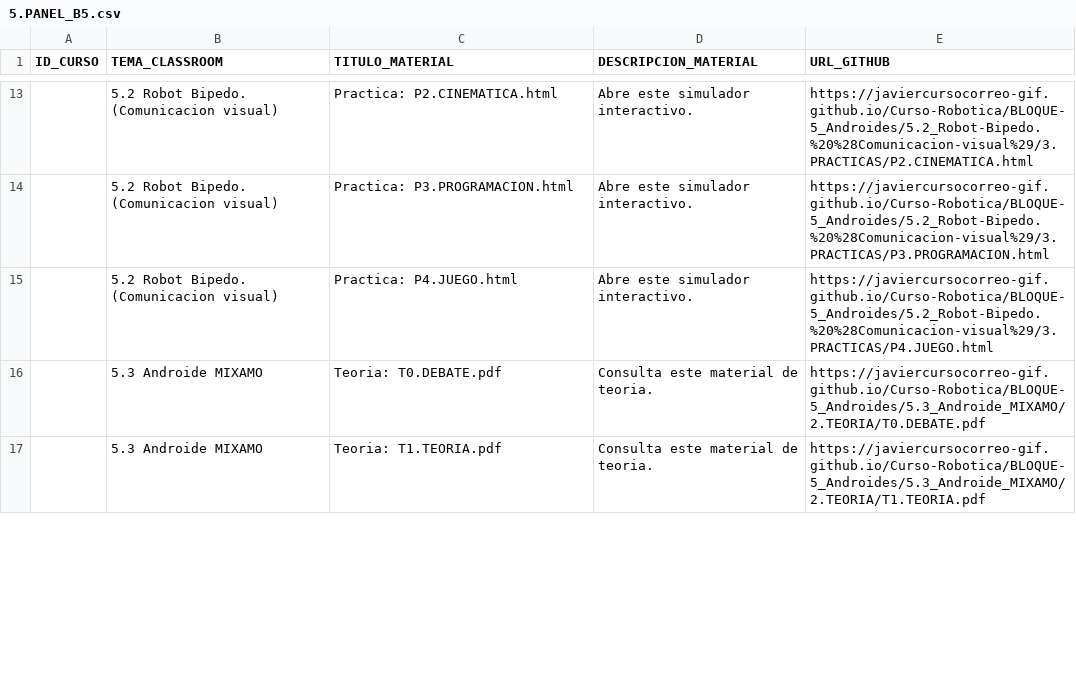
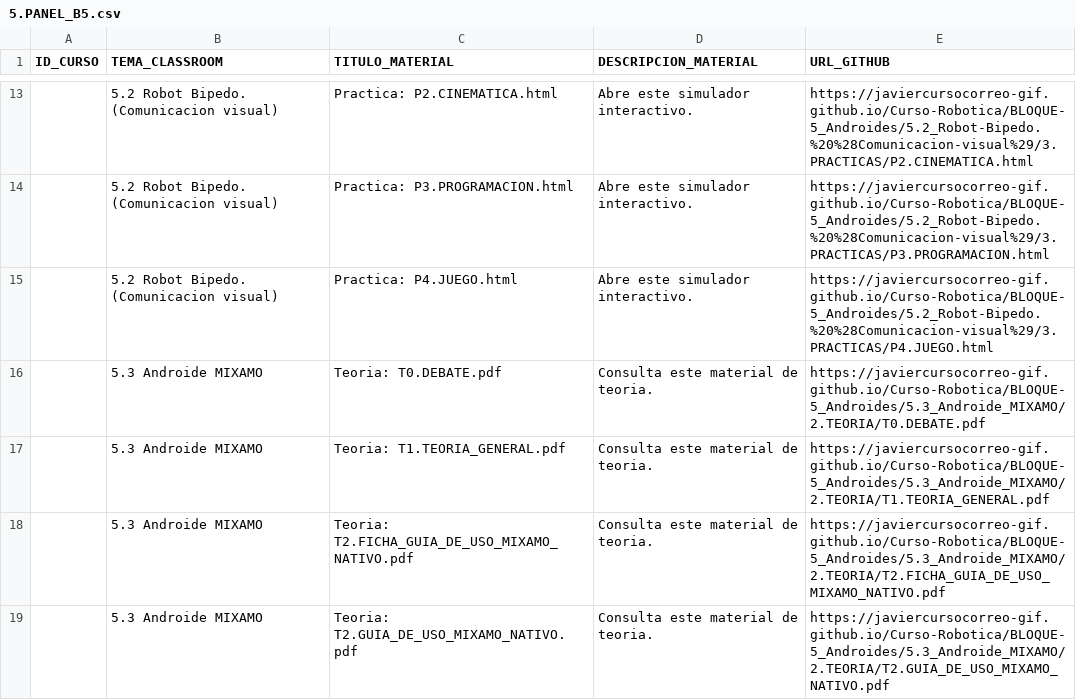
Before and after one commit to javiercursocorreo-gif/Curso-Robotica, a CSV file: PANELES_CSV/5.PANEL_B5.csv, drawn as a sheet; only a part is shown, gaps mark what is left out; the diff covers the shown part only.

Commit message:
Actualizar CSV del Bloque 5 para Classroom con los nuevos materiales de 5.3 y practicas de 5.4

```diff
--- a/PANELES_CSV/5.PANEL_B5.csv
+++ b/PANELES_CSV/5.PANEL_B5.csv
@@ -16,2 +16,4 @@ ID_CURSO,TEMA_CLASSROOM,TITULO_MATERIAL,DESCRIPCION_MATERIAL,URL_GITHUB
 ,5.3 Androide MIXAMO,Teoria: T0.DEBATE.pdf,Consulta este material de teoria.,https://javiercursocorreo-gif.github.io/Curso-Robotica/BLOQUE-5_Androides/5.3_Androide_MIXAMO/2.TEORIA/T0.DEBATE.pdf
-,5.3 Androide MIXAMO,Teoria: T1.TEORIA.pdf,Consulta este material de teoria.,https://javiercursocorreo-gif.github.io/Curso-Robotica/BLOQUE-5_Androides/5.3_Androide_MIXAMO/2.TEORIA/T1.TEORIA.pdf
+,5.3 Androide MIXAMO,Teoria: T1.TEORIA_GENERAL.pdf,Consulta este material de teoria.,https://javiercursocorreo-gif.github.io/Curso-Robotica/BLOQUE-5_Androides/5.3_Androide_MIXAMO/2.TEORIA/T1.TEORIA_GENERAL.pdf
+,5.3 Androide MIXAMO,Teoria: T2.FICHA_GUIA_DE_USO_MIXAMO_NATIVO.pdf,Consulta este material de teoria.,https://javiercursocorreo-gif.github.io/Curso-Robotica/BLOQUE-5_Androides/5.3_Androide_MIXAMO/2.TEORIA/T2.FICHA_GUIA_DE_USO_MIXAMO_NATIVO.pdf
+,5.3 Androide MIXAMO,Teoria: T2.GUIA_DE_USO_MIXAMO_NATIVO.pdf,Consulta este material de teoria.,https://javiercursocorreo-gif.github.io/Curso-Robotica/BLOQUE-5_Androides/5.3_Androide_MIXAMO/2.TEORIA/T2.GUIA_DE_USO_MIXAMO_NATIVO.pdf
```
Also changed, not shown: 6 added rows and 2 edited cells elsewhere in this file.
